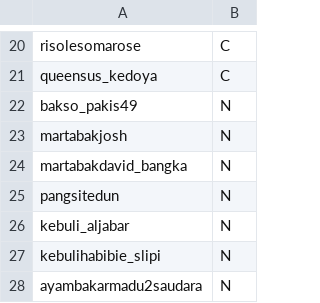
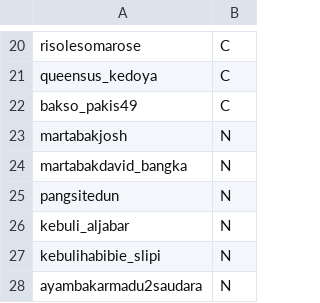
Before and after one commit to ichsanni/instagram-scraper, a CSV file: following_acc.csv, drawn as a sheet; only a part is shown, gaps mark what is left out.

```diff
--- a/following_acc.csv
+++ b/following_acc.csv
@@ -21,3 +21,3 @@ risolesomarose	,C
 queensus_kedoya	,C
-bakso_pakis49	,	N
+bakso_pakis49	,	C
 martabakjosh	,	N
```
Also changed, not shown: ginsta_keyword.csv, 6 other files.
